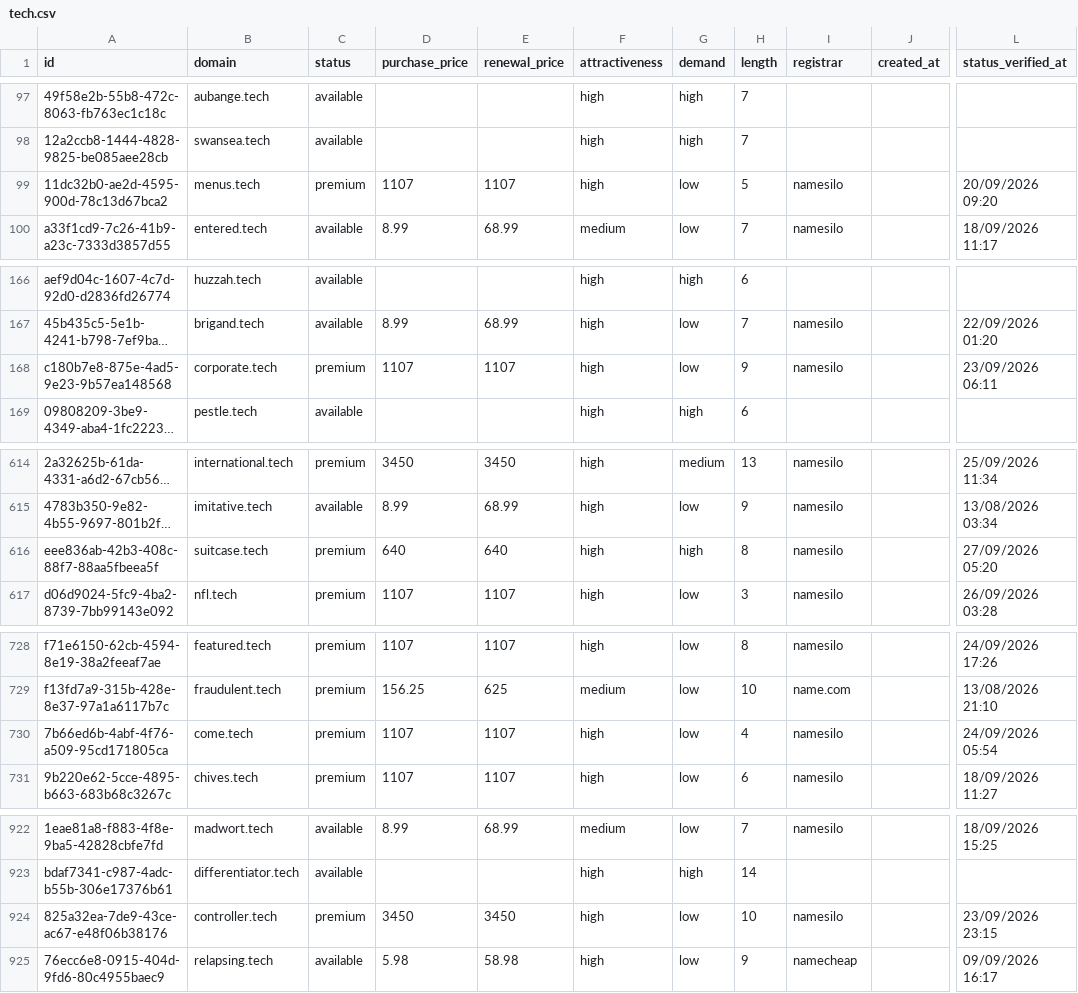
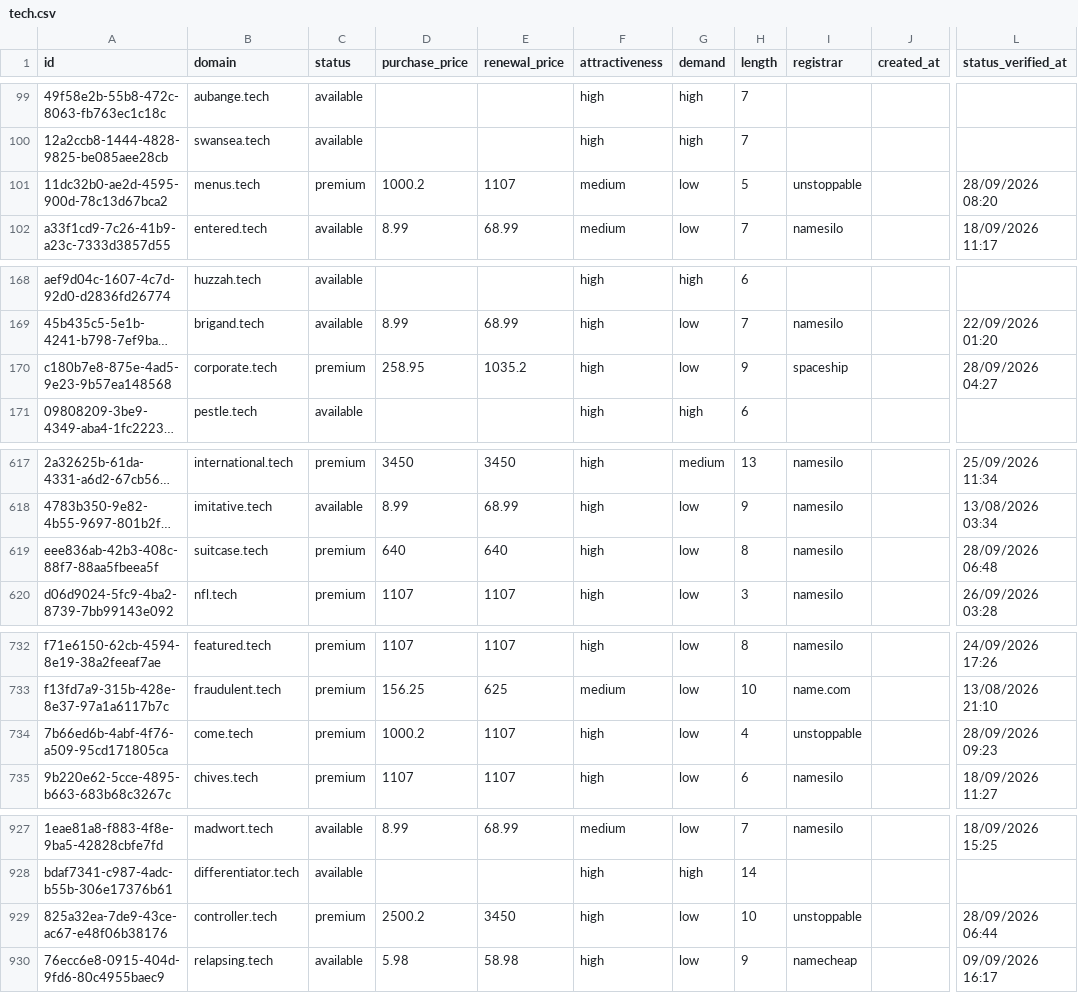
Before and after one commit to UniqueDomains/tech-oneword-domains, a CSV file: tech.csv, drawn as a sheet; only a part is shown, gaps mark what is left out; long unchanged cells end in …; addresses are those after the commit; the diff covers the shown part only; the diff names each change by its address in the sheet, - before the commit and + after, or states it on an @@ line.

```diff
--- a/tech.csv
+++ b/tech.csv
-D101 (purchase_price): 1107
+D101 (purchase_price): 1000.2
-F101 (attractiveness): high
+F101 (attractiveness): medium
-I101 (registrar): namesilo
+I101 (registrar): unstoppable
-L101 (status_verified_at): 20/09/2026 09:20
+L101 (status_verified_at): 28/09/2026 08:20
-D170 (purchase_price): 1107
+D170 (purchase_price): 258.95
-E170 (renewal_price): 1107
+E170 (renewal_price): 1035.2
-I170 (registrar): namesilo
+I170 (registrar): spaceship
-L170 (status_verified_at): 23/09/2026 06:11
+L170 (status_verified_at): 28/09/2026 04:27
-G619 (demand): high
+G619 (demand): low
-L619 (status_verified_at): 27/09/2026 05:20
+L619 (status_verified_at): 28/09/2026 06:48
-D734 (purchase_price): 1107
+D734 (purchase_price): 1000.2
-I734 (registrar): namesilo
+I734 (registrar): unstoppable
-L734 (status_verified_at): 24/09/2026 05:54
+L734 (status_verified_at): 28/09/2026 09:23
-D929 (purchase_price): 3450
+D929 (purchase_price): 2500.2
-I929 (registrar): namesilo
+I929 (registrar): unstoppable
-L929 (status_verified_at): 23/09/2026 23:15
+L929 (status_verified_at): 28/09/2026 06:44
```
Also changed, not shown: 5 added rows, 5 removed rows and 18 edited cells elsewhere in this file, 3 other files.
